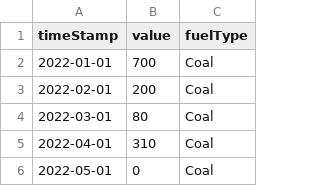
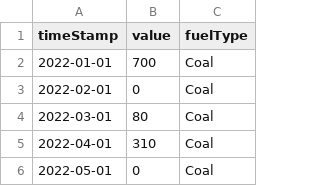
Before and after one commit to victus-ai-inc/power-trader, a CSV file: offsets_changes.csv, drawn as a sheet; only a part is shown.

```diff
--- a/offsets_changes.csv
+++ b/offsets_changes.csv
@@ -2,3 +2,3 @@ timeStamp,value,fuelType
 2022-01-01,700,Coal
-2022-02-01,200,Coal
+2022-02-01,0,Coal
 2022-03-01,80,Coal
```
Also changed, not shown: 2 other files.
